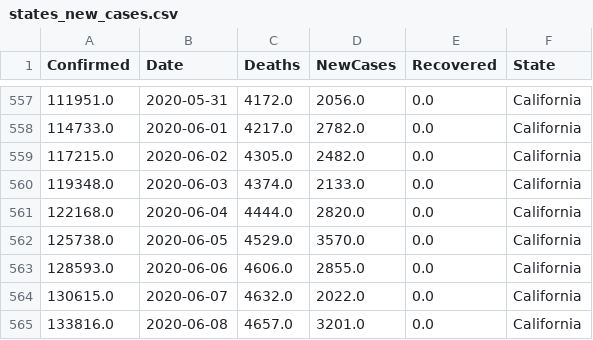
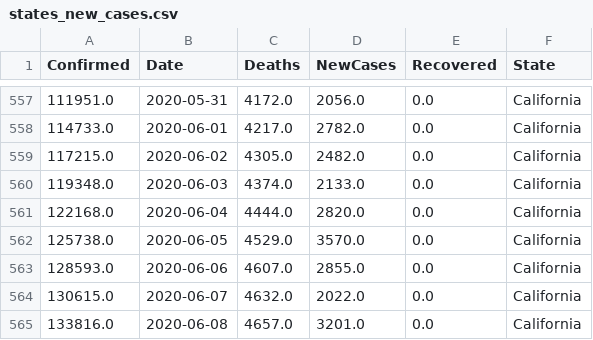
Before and after one commit to vitale232/COVID-19-Plots, a CSV file: output/CSVs/states_new_cases.csv, drawn as a sheet; only a part is shown, gaps mark what is left out.

```diff
--- a/output/CSVs/states_new_cases.csv
+++ b/output/CSVs/states_new_cases.csv
@@ -562,3 +562,3 @@ Confirmed,Date,Deaths,NewCases,Recovered,State
 125738.0,2020-06-05,4529.0,3570.0,0.0,California
-128593.0,2020-06-06,4606.0,2855.0,0.0,California
+128593.0,2020-06-06,4607.0,2855.0,0.0,California
 130615.0,2020-06-07,4632.0,2022.0,0.0,California
```
Also changed, not shown: output/CSVs/usa_cases.csv, output/CSVs/usa_hot_spots.csv, 16 other files.
